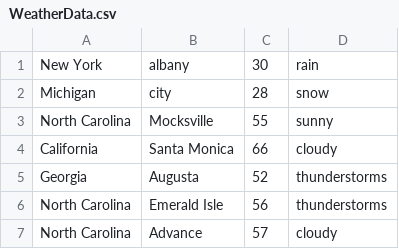
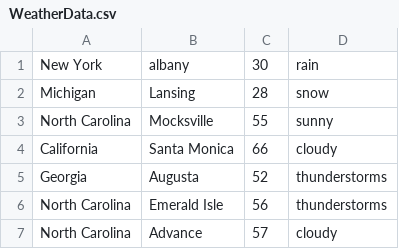
Before and after one commit to DLaMott/WeatherApplication, a CSV file: DylanLaMottSwiftFinal/WeatherData.csv, drawn as a sheet.

Commit message:
Changed date, data source, and fixed menus.

```diff
--- a/DylanLaMottSwiftFinal/WeatherData.csv
+++ b/DylanLaMottSwiftFinal/WeatherData.csv
@@ -1,3 +1,3 @@
 New York,albany,30,rain
-Michigan,city,28,snow
+Michigan,Lansing,28,snow
 North Carolina,Mocksville,55,sunny
```
Also changed, not shown: 7 other files.
